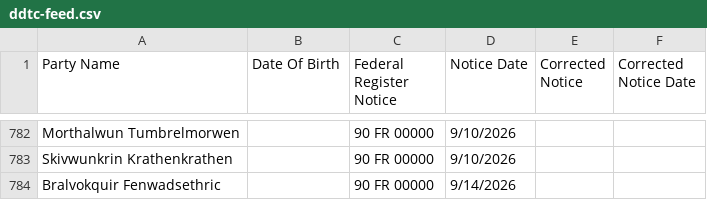
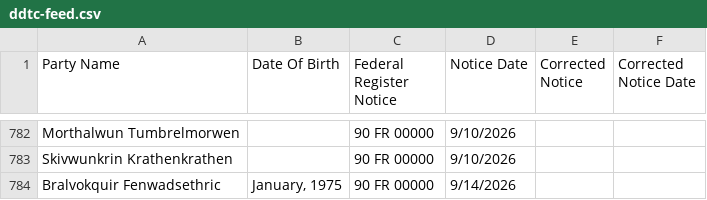
Before and after one commit to cathalryan-eftsure/csl-test-feeds, a CSV file: cases/ddtc-feed.csv, drawn as a sheet; only a part is shown, gaps mark what is left out; the diff names each change by its address in the sheet, - before the commit and + after, or states it on an @@ line.

Commit message:
BR-2680 A date-of-birth edit on an already-matched entity leaves the supplier untouched update date of birth on DDTC: ddtc already-matched row edited for 'Bralvokquir Fenwadsethric'

```diff
--- a/cases/ddtc-feed.csv
+++ b/cases/ddtc-feed.csv
-B784 (Date Of Birth): (empty)
+B784 (Date Of Birth): January, 1975
```
